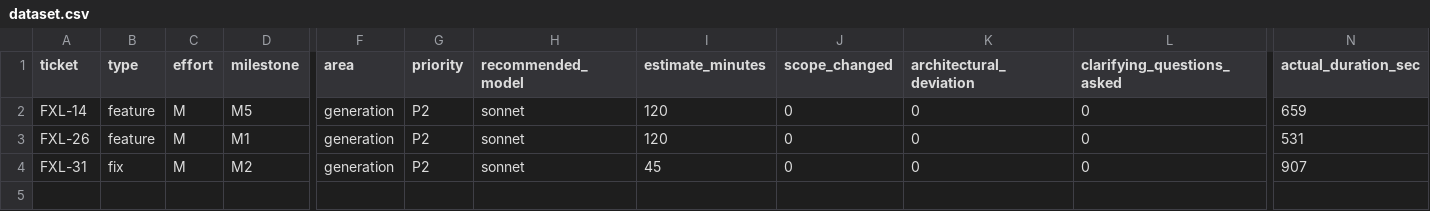
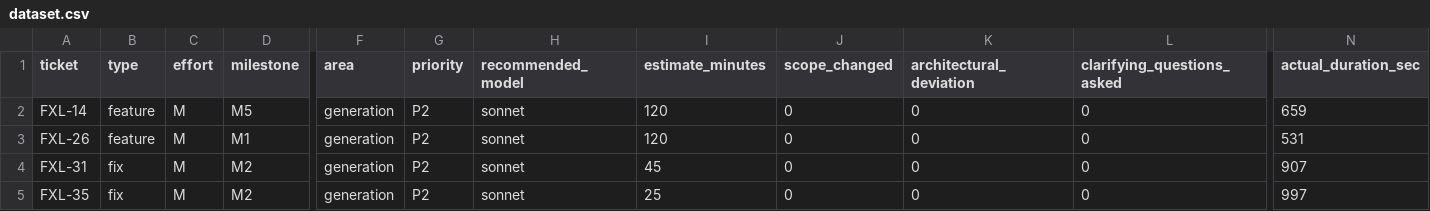
Before and after one commit to spivi/forge-x-labs, a CSV file: .dev-context/kpis/dataset.csv, drawn as a sheet; only a part is shown, gaps mark what is left out; rows hold the shown columns only; the diff names each change by its address in the sheet, - before the commit and + after, or states it on an @@ line.

```diff
--- a/.dev-context/kpis/dataset.csv
+++ b/.dev-context/kpis/dataset.csv
+row 5: FXL-35 | fix | M | M2 | generation | P2 | sonnet | 25 | 0 | 0 | 0 | 997
```
Also changed, not shown: .dev-context/cost-ledger.csv, .dev-context/kpis/estimates.csv, 5 other files.
